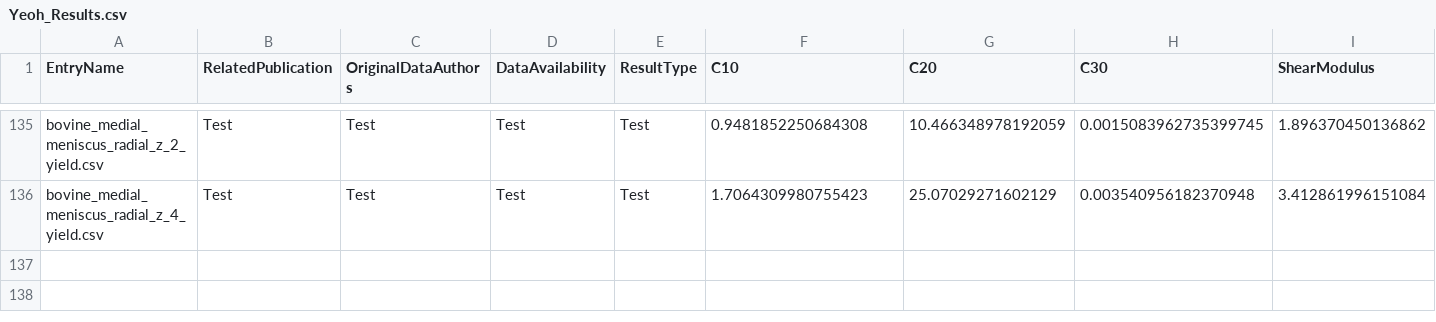
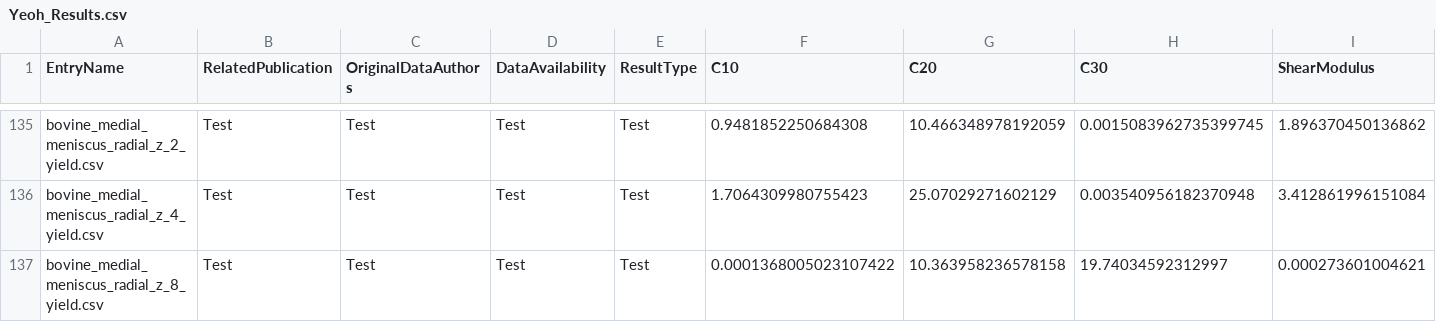
Before and after one commit to Fit2Tissue/Hyperelastic-Material-Models, a CSV file: Yeoh_Results.csv, drawn as a sheet; only a part is shown, gaps mark what is left out; rows hold the shown columns only; the diff names each change by its address in the sheet, - before the commit and + after, or states it on an @@ line.

Commit message:
Append results for Yeoh with note

```diff
--- a/Yeoh_Results.csv
+++ b/Yeoh_Results.csv
+row 137: bovine_medial_meniscus_radial_z_8_yield.csv | Test | Test | Test | Test | 0.0001368005023107422 | 10.363958236578158 | 19.74034592312997 | 0.000273601004621
```
